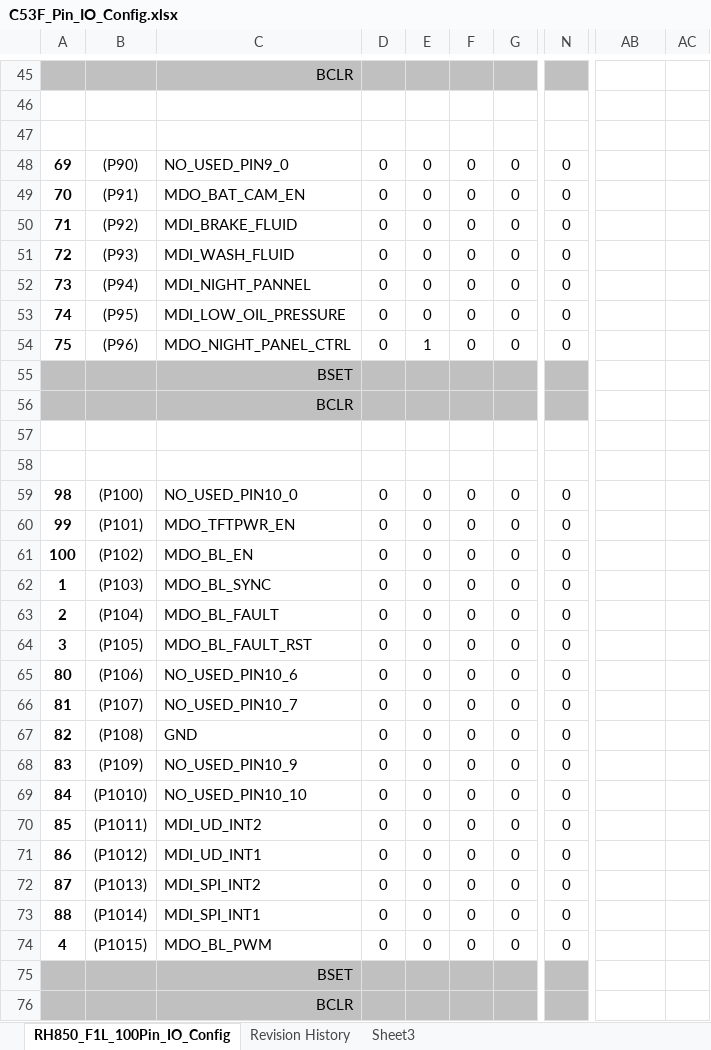
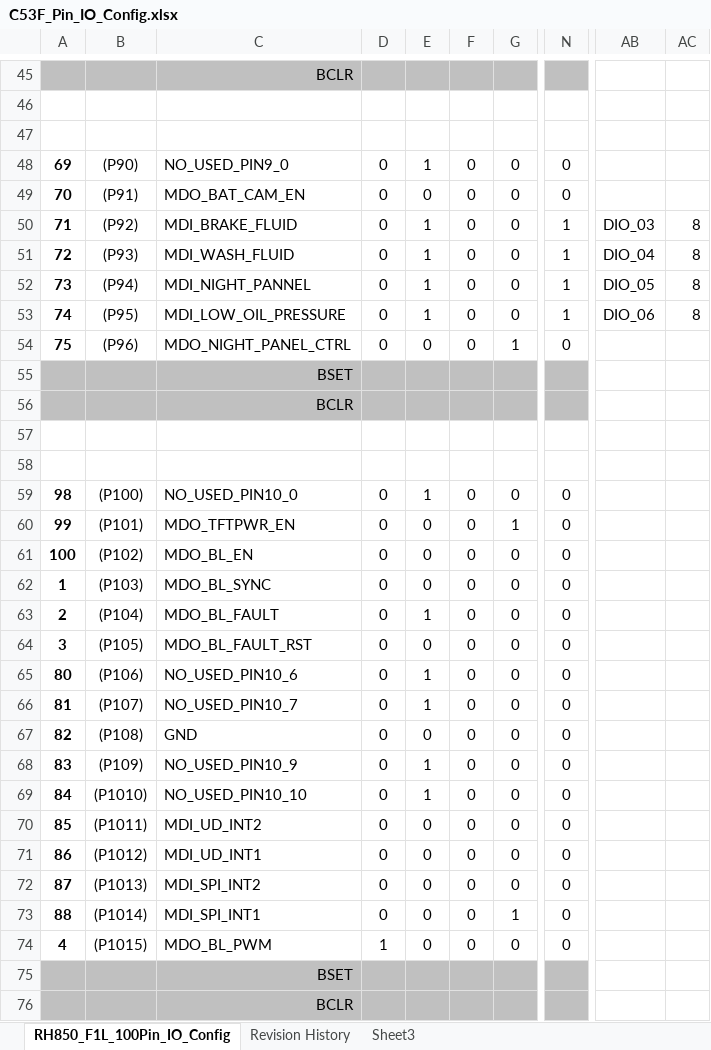
Before and after one commit to niujianlong/MyPythonProject, an Excel workbook: C53F_GPIO/C53F_Pin_IO_Config.xlsx, sheet RH850_F1L_100Pin_IO_Config, drawn as a sheet; only a part is shown, gaps mark what is left out; values as stored, in another font and other column widths than the file's, no borders; the diff covers the shown part only; the diff names each change by its address in the sheet, - before the commit and + after, or states it on an @@ line.

```diff
--- a/C53F_GPIO/C53F_Pin_IO_Config.xlsx (sheet RH850_F1L_100Pin_IO_Config)
+++ b/C53F_GPIO/C53F_Pin_IO_Config.xlsx (sheet RH850_F1L_100Pin_IO_Config)
-E48: 0
+E48: 1
-E50:E53: 0
+E50:E53: 1
-N50:N53: 0
+N50:N53: 1
-AB50: (empty)
+AB50: DIO_03
-AC50:AC53: (empty)
+AC50:AC53: 8
-AB51: (empty)
+AB51: DIO_04
-AB52: (empty)
+AB52: DIO_05
-AB53: (empty)
+AB53: DIO_06
-E54: 1
+E54: 0
-G54: 0
+G54: 1
-E59: 0
+E59: 1
-G60: 0
+G60: 1
-E63: 0
+E63: 1
-E65:E66: 0
+E65:E66: 1
-E68:E69: 0
+E68:E69: 1
-G73: 0
+G73: 1
-D74: 0
+D74: 1
```
Also changed, not shown: 66 edited cells elsewhere in this sheet.
